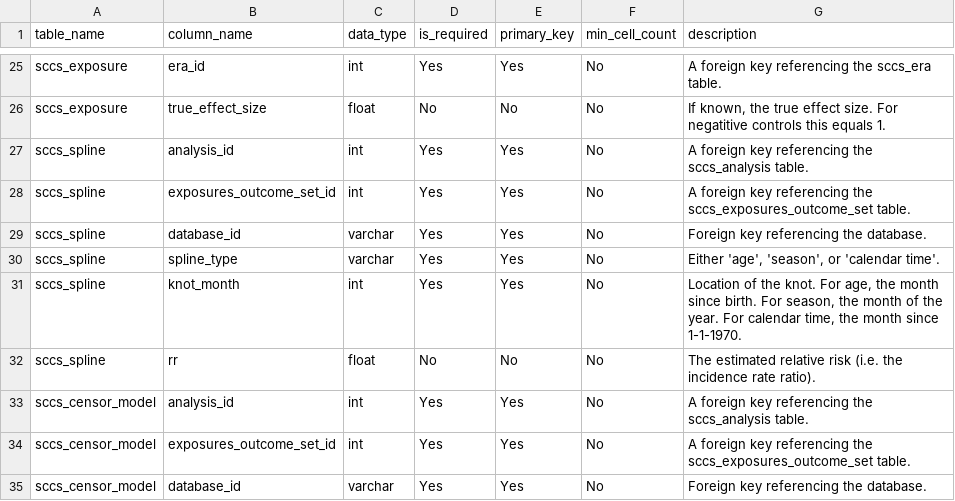
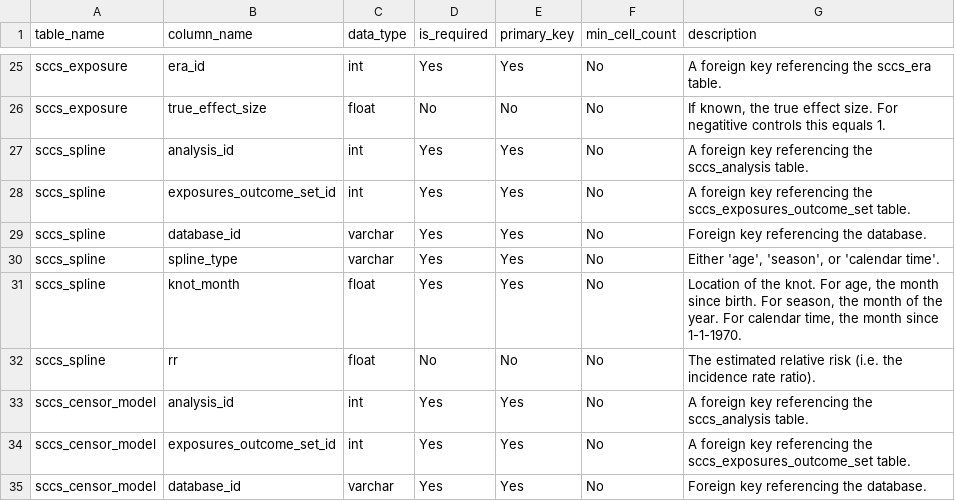
Before and after one commit to OHDSI/SelfControlledCaseSeries, a CSV file: inst/csv/resultsDataModelSpecification.csv, drawn as a sheet; only a part is shown, gaps mark what is left out.

Commit message:
Changing sccs_spline.knot_month to float. Fxies #39

```diff
--- a/inst/csv/resultsDataModelSpecification.csv
+++ b/inst/csv/resultsDataModelSpecification.csv
@@ -30,3 +30,3 @@ sccs_spline,database_id,varchar,Yes,Yes,No,Foreign key referencing the database.
 sccs_spline,spline_type,varchar,Yes,Yes,No,"Either 'age', 'season', or 'calendar time'."
-sccs_spline,knot_month,int,Yes,Yes,No,"Location of the knot. For age, the month since birth. For season, the month of the year. For calendar time, the month since 1-1-1970."
+sccs_spline,knot_month,float,Yes,Yes,No,"Location of the knot. For age, the month since birth. For season, the month of the year. For calendar time, the month since 1-1-1970."
 sccs_spline,rr,float,No,No,No,The estimated relative risk (i.e. the incidence rate ratio).
```
